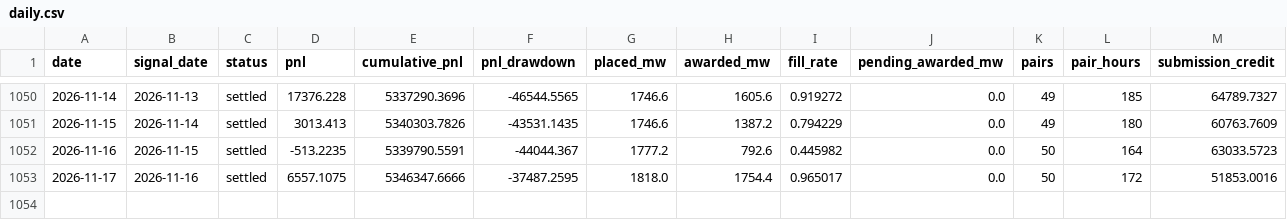
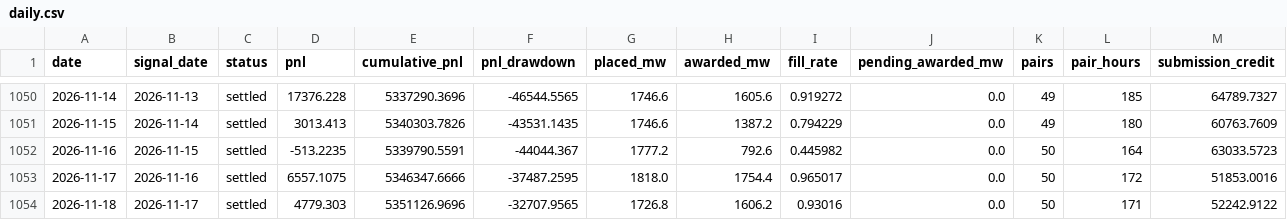
Before and after one commit to jameskim247/ptp-track-record, a CSV file: data/pairs-50/daily.csv, drawn as a sheet; only a part is shown, gaps mark what is left out; rows hold the shown columns only; the diff names each change by its address in the sheet, - before the commit and + after, or states it on an @@ line.

```diff
--- a/data/pairs-50/daily.csv
+++ b/data/pairs-50/daily.csv
+row 1054: 2026-11-18 | 2026-11-17 | settled | 4779.303 | 5351126.9696 | -32707.9565 | 1726.8 | 1606.2 | 0.93016 | 0.0 | 50 | 171 | 52242.9122
```
Also changed, not shown: data/pairs-100/daily.csv, data/pairs-100/summary.csv, 12 other files.
